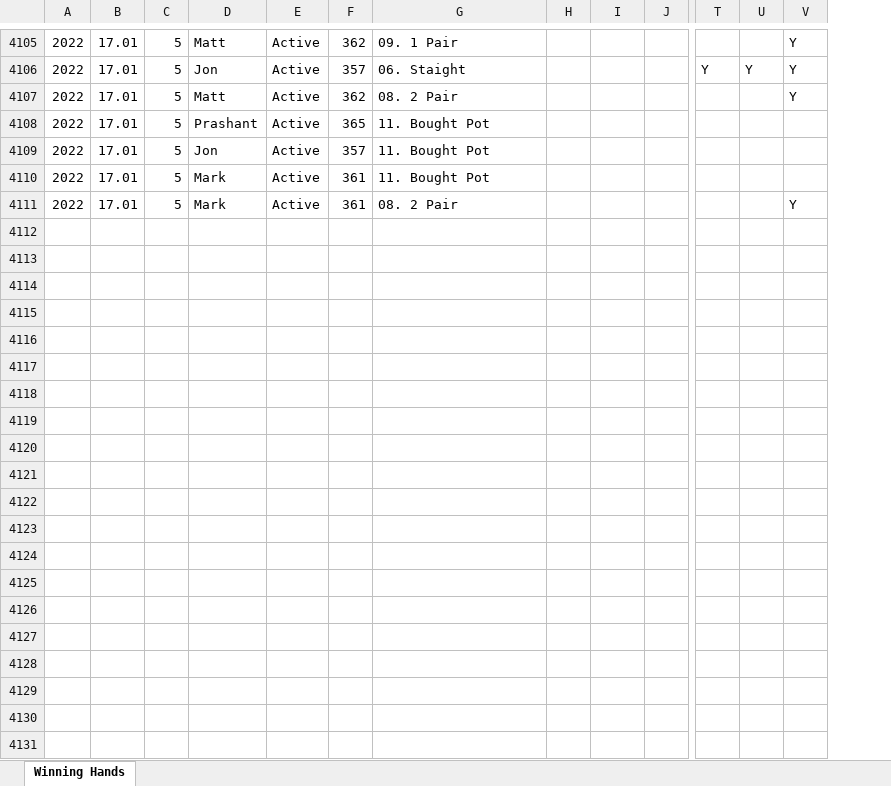
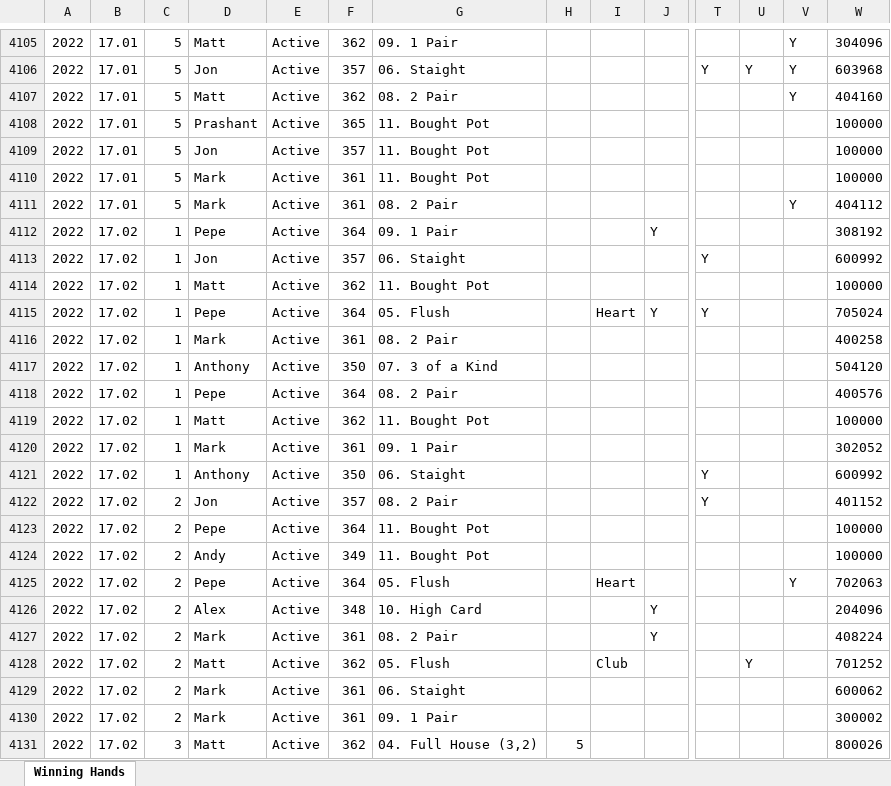
Before and after one commit to alexander-williamson/bucks-poker.com, an Excel workbook: app/data/Poker - Year Hands.xlsx, sheet Winning Hands, drawn as a sheet; only a part is shown, gaps mark what is left out; values as stored, in another font and other column widths than the file's, no borders; rows hold the shown columns only; the diff covers the shown part only; the diff names each change by its address in the sheet, - before the commit and + after, or states it on an @@ line.

```diff
--- a/app/data/Poker - Year Hands.xlsx (sheet Winning Hands)
+++ b/app/data/Poker - Year Hands.xlsx (sheet Winning Hands)
+column W, rows 4105-4111: 304096 | 603968 | 404160 | 100000 | 100000 | 100000 | 404112
+row 4112: 2022 | 17.02 | 1 | Pepe | Active | 364 | 09. 1 Pair |  |  | Y |  |  |  | 308192
+row 4113: 2022 | 17.02 | 1 | Jon | Active | 357 | 06. Staight |  |  |  | Y |  |  | 600992
+row 4114: 2022 | 17.02 | 1 | Matt | Active | 362 | 11. Bought Pot |  |  |  |  |  |  | 100000
+row 4115: 2022 | 17.02 | 1 | Pepe | Active | 364 | 05. Flush |  | Heart | Y | Y |  |  | 705024
+row 4116: 2022 | 17.02 | 1 | Mark | Active | 361 | 08. 2 Pair |  |  |  |  |  |  | 400258
+row 4117: 2022 | 17.02 | 1 | Anthony | Active | 350 | 07. 3 of a Kind |  |  |  |  |  |  | 504120
+row 4118: 2022 | 17.02 | 1 | Pepe | Active | 364 | 08. 2 Pair |  |  |  |  |  |  | 400576
+row 4119: 2022 | 17.02 | 1 | Matt | Active | 362 | 11. Bought Pot |  |  |  |  |  |  | 100000
+row 4120: 2022 | 17.02 | 1 | Mark | Active | 361 | 09. 1 Pair |  |  |  |  |  |  | 302052
+row 4121: 2022 | 17.02 | 1 | Anthony | Active | 350 | 06. Staight |  |  |  | Y |  |  | 600992
+row 4122: 2022 | 17.02 | 2 | Jon | Active | 357 | 08. 2 Pair |  |  |  | Y |  |  | 401152
+row 4123: 2022 | 17.02 | 2 | Pepe | Active | 364 | 11. Bought Pot |  |  |  |  |  |  | 100000
+row 4124: 2022 | 17.02 | 2 | Andy | Active | 349 | 11. Bought Pot |  |  |  |  |  |  | 100000
+row 4125: 2022 | 17.02 | 2 | Pepe | Active | 364 | 05. Flush |  | Heart |  |  |  | Y | 702063
+row 4126: 2022 | 17.02 | 2 | Alex | Active | 348 | 10. High Card |  |  | Y |  |  |  | 204096
+row 4127: 2022 | 17.02 | 2 | Mark | Active | 361 | 08. 2 Pair |  |  | Y |  |  |  | 408224
+row 4128: 2022 | 17.02 | 2 | Matt | Active | 362 | 05. Flush |  | Club |  |  | Y |  | 701252
+row 4129: 2022 | 17.02 | 2 | Mark | Active | 361 | 06. Staight |  |  |  |  |  |  | 600062
+row 4130: 2022 | 17.02 | 2 | Mark | Active | 361 | 09. 1 Pair |  |  |  |  |  |  | 300002
+row 4131: 2022 | 17.02 | 3 | Matt | Active | 362 | 04. Full House (3,2) | 5 |  |  |  |  |  | 800026
```
Also changed, not shown: 27 added rows, 694 moved rows and 16 edited cells elsewhere in this sheet, app/data/Poker - Monthly Positions.xlsx, app/data/Poker - Person Info.xlsx, 6 other files.
